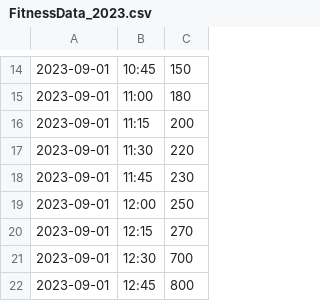
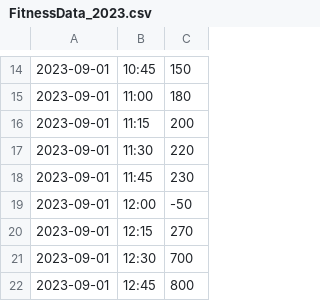
Before and after one commit to Tyreese2070/Data-Sorting, a CSV file: FitnessData_2023.csv, drawn as a sheet; only a part is shown, gaps mark what is left out.

```diff
--- a/FitnessData_2023.csv
+++ b/FitnessData_2023.csv
@@ -18,3 +18,3 @@
 2023-09-01,11:45,230
-2023-09-01,12:00,250
+2023-09-01,12:00,-50
 2023-09-01,12:15,270
```
Also changed, not shown: 3 other files.
